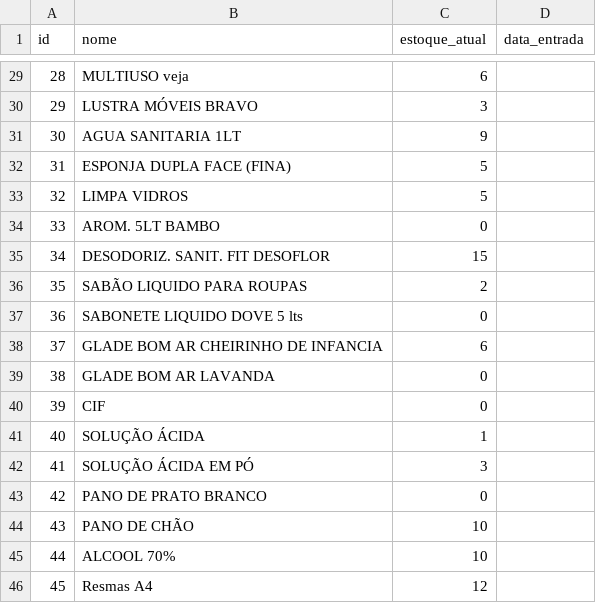
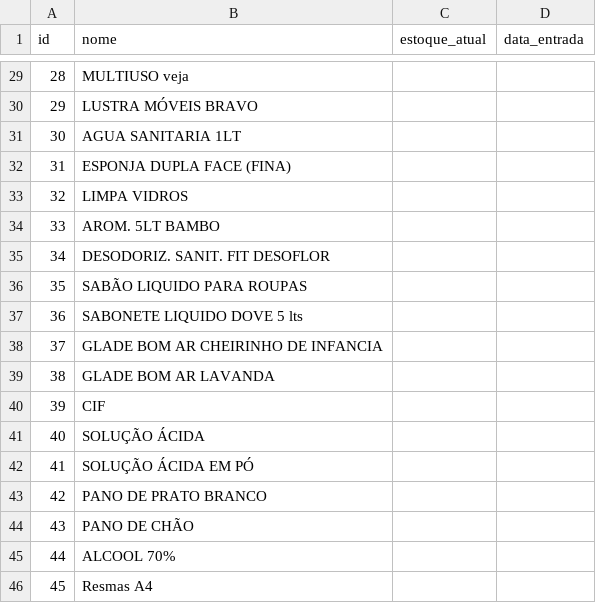
Before and after one commit to Lucasrc22/Stock-Control-App, a CSV file: backend/app/db/products.csv, drawn as a sheet; only a part is shown, gaps mark what is left out; the diff covers the shown part only.

```diff
--- a/backend/app/db/products.csv
+++ b/backend/app/db/products.csv
@@ -29,18 +29,18 @@ id,nome,estoque_atual,data_entrada
-28,MULTIUSO veja,6,
-29,LUSTRA MÓVEIS BRAVO,3,
-30,AGUA SANITARIA 1LT,9,
-31,ESPONJA DUPLA FACE (FINA),5,
-32,LIMPA VIDROS,5,
-33,AROM. 5LT BAMBO,0,
-34,DESODORIZ. SANIT. FIT DESOFLOR,15,
-35,SABÃO LIQUIDO PARA ROUPAS,2,
-36,SABONETE LIQUIDO DOVE 5 lts,0,
-37,GLADE BOM AR CHEIRINHO DE INFANCIA,6,
-38,GLADE BOM AR LAVANDA,0,
-39,CIF,0,
-40,SOLUÇÃO ÁCIDA,1,
-41,SOLUÇÃO ÁCIDA EM PÓ,3,
-42,PANO DE PRATO BRANCO,0,
-43,PANO DE CHÃO,10,
-44,ALCOOL 70%,10,
-45,Resmas A4,12,
+28,MULTIUSO veja,,
+29,LUSTRA MÓVEIS BRAVO,,
+30,AGUA SANITARIA 1LT,,
+31,ESPONJA DUPLA FACE (FINA),,
+32,LIMPA VIDROS,,
+33,AROM. 5LT BAMBO,,
+34,DESODORIZ. SANIT. FIT DESOFLOR,,
+35,SABÃO LIQUIDO PARA ROUPAS,,
+36,SABONETE LIQUIDO DOVE 5 lts,,
+37,GLADE BOM AR CHEIRINHO DE INFANCIA,,
+38,GLADE BOM AR LAVANDA,,
+39,CIF,,
+40,SOLUÇÃO ÁCIDA,,
+41,SOLUÇÃO ÁCIDA EM PÓ,,
+42,PANO DE PRATO BRANCO,,
+43,PANO DE CHÃO,,
+44,ALCOOL 70%,,
+45,Resmas A4,,
```
Also changed, not shown: 4 added rows, 4 removed rows and 23 edited cells elsewhere in this file, 1 other file.
